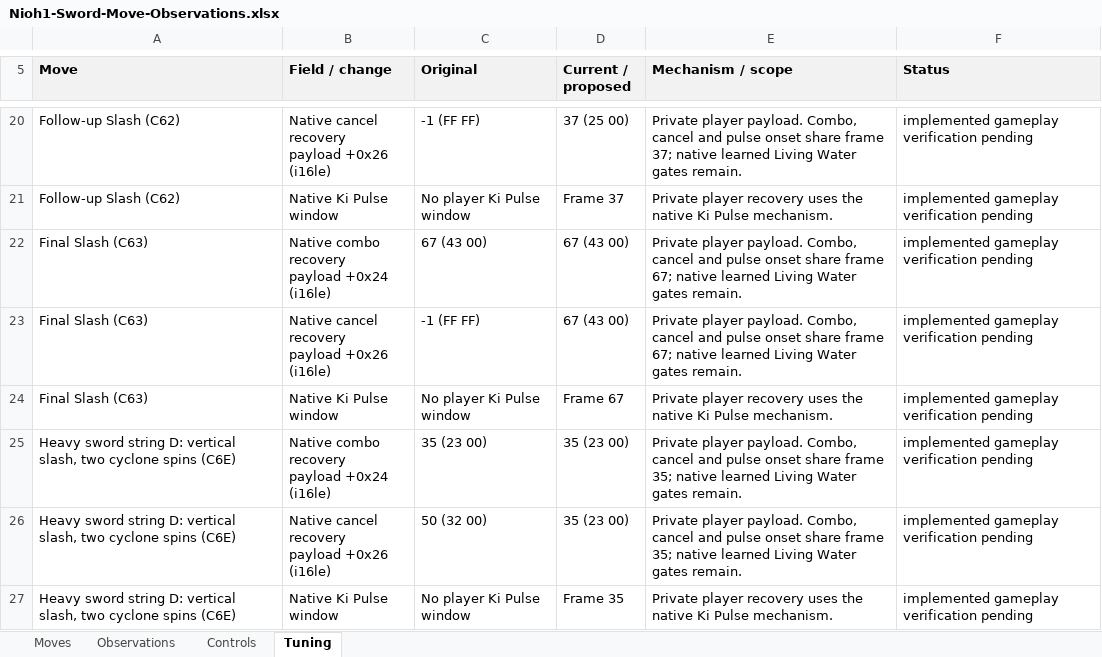
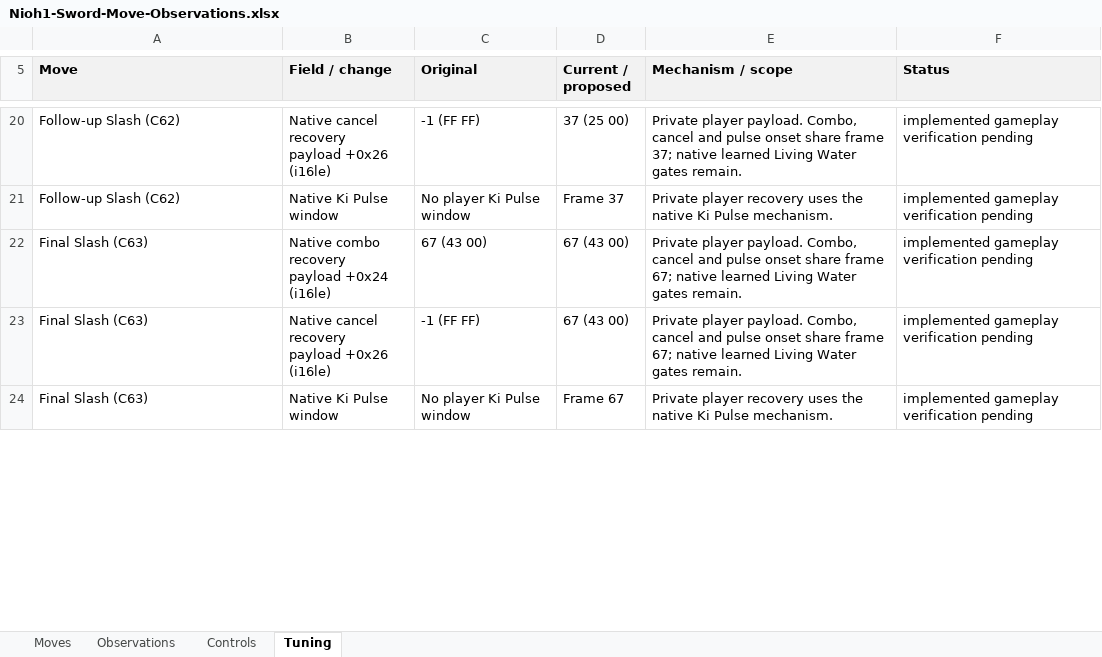
Before and after one commit to tanto-engine/MWM, an Excel workbook: outputs/Nioh1-Sword-Move-Observations.xlsx, sheet Tuning, drawn as a sheet; only a part is shown, gaps mark what is left out; values as stored, in another font and other column widths than the file's, no borders; removed rows and columns are numbered as before the commit, all else as after; ↵ is a line break in a cell; the diff covers the shown part only; the diff names each change by its address in the sheet, - before the commit and + after, or states it on an @@ line.

Commit message:
Correct dodge-heavy entry and add Mid sword string with continuous tracking
Remove the standalone jump binding and reject extra-button chords. Map all four Jin B strikes to native Mid heavy input, and steer Izuna, somersault and Flying Swallow during active phases. Preserve native Izuna opening lift for airborne catches; gameplay acceptance pending.

```diff
--- a/outputs/Nioh1-Sword-Move-Observations.xlsx (sheet Tuning)
+++ b/outputs/Nioh1-Sword-Move-Observations.xlsx (sheet Tuning)
-row 25: Heavy sword string D: vertical slash, two cyclone spins (C6E) | Native combo recovery ↵ payload +0x24 (i16le) | 35 (23 00) | 35 (23 00) | Private player payload. Combo, cancel and pulse onset share frame 35; native learned Living Water gates remain. | implemented gameplay verification pending
-row 26: Heavy sword string D: vertical slash, two cyclone spins (C6E) | Native cancel recovery ↵ payload +0x26 (i16le) | 50 (32 00) | 35 (23 00) | Private player payload. Combo, cancel and pulse onset share frame 35; native learned Living Water gates remain. | implemented gameplay verification pending
-row 27: Heavy sword string D: vertical slash, two cyclone spins (C6E) | Native Ki Pulse window | No player Ki Pulse window | Frame 35 | Private player recovery uses the native Ki Pulse mechanism. | implemented gameplay verification pending
```
Also changed, not shown: 7 added rows, 2 removed rows and 1 edited cell elsewhere in this sheet, sheet Controls, sheet Moves, 24 other files.
